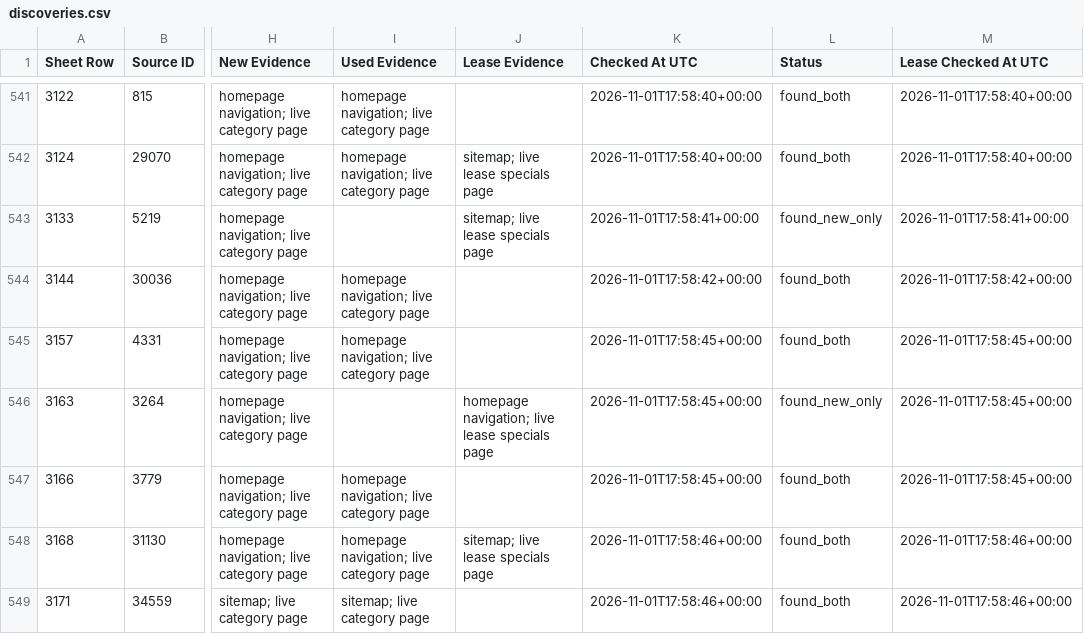
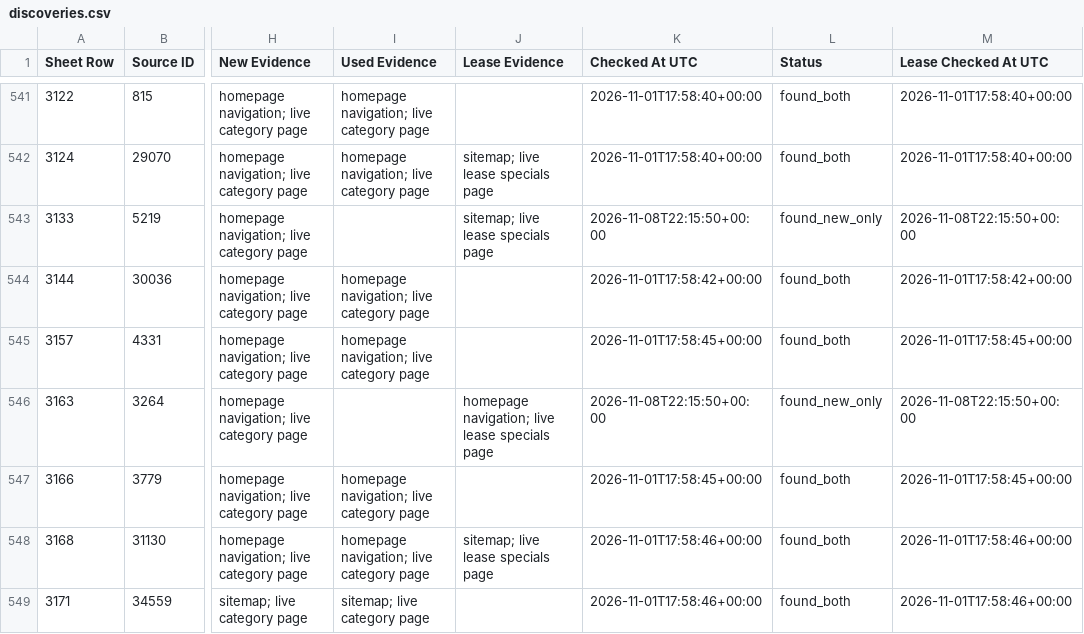
Before and after one commit to ClearlyAwesome/autopilot-dealer-url-discovery, a CSV file: results/discoveries.csv, drawn as a sheet; only a part is shown, gaps mark what is left out; the diff covers the shown part only; the diff names each change by its address in the sheet, - before the commit and + after, or states it on an @@ line.

```diff
--- a/results/discoveries.csv
+++ b/results/discoveries.csv
-K543 (Checked At UTC): 2026-11-01T17:58:41+00:00
+K543 (Checked At UTC): 2026-11-08T22:15:50+00:00
-M543 (Lease Checked At UTC): 2026-11-01T17:58:41+00:00
+M543 (Lease Checked At UTC): 2026-11-08T22:15:50+00:00
-K546 (Checked At UTC): 2026-11-01T17:58:45+00:00
+K546 (Checked At UTC): 2026-11-08T22:15:50+00:00
-M546 (Lease Checked At UTC): 2026-11-01T17:58:45+00:00
+M546 (Lease Checked At UTC): 2026-11-08T22:15:50+00:00
```
Also changed, not shown: 7 added rows and 2 edited cells elsewhere in this file, 3 other files.
